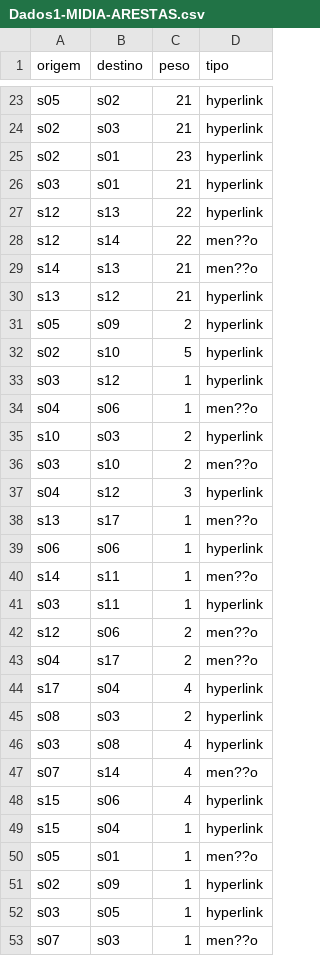
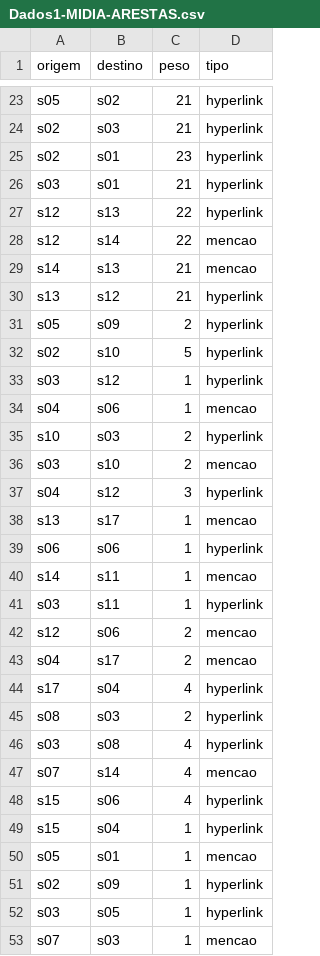
Before and after one commit to Prof-Rodrigo-Silva/ScriptR, a CSV file: R - Avançado - Data Mining/Dados1-MIDIA-ARESTAS.csv, drawn as a sheet; only a part is shown, gaps mark what is left out; the diff covers the shown part only.

```diff
--- a/R - Avançado - Data Mining/Dados1-MIDIA-ARESTAS.csv
+++ b/R - Avançado - Data Mining/Dados1-MIDIA-ARESTAS.csv
@@ -27,4 +27,4 @@ s03,s01,21,hyperlink
 s12,s13,22,hyperlink
-s12,s14,22,men??o
-s14,s13,21,men??o
+s12,s14,22,mencao
+s14,s13,21,mencao
 s13,s12,21,hyperlink
@@ -33,12 +33,12 @@ s02,s10,5,hyperlink
 s03,s12,1,hyperlink
-s04,s06,1,men??o
+s04,s06,1,mencao
 s10,s03,2,hyperlink
-s03,s10,2,men??o
+s03,s10,2,mencao
 s04,s12,3,hyperlink
-s13,s17,1,men??o
+s13,s17,1,mencao
 s06,s06,1,hyperlink
-s14,s11,1,men??o
+s14,s11,1,mencao
 s03,s11,1,hyperlink
-s12,s06,2,men??o
-s04,s17,2,men??o
+s12,s06,2,mencao
+s04,s17,2,mencao
 s17,s04,4,hyperlink
@@ -46,8 +46,8 @@ s08,s03,2,hyperlink
 s03,s08,4,hyperlink
-s07,s14,4,men??o
+s07,s14,4,mencao
 s15,s06,4,hyperlink
 s15,s04,1,hyperlink
-s05,s01,1,men??o
+s05,s01,1,mencao
 s02,s09,1,hyperlink
 s03,s05,1,hyperlink
-s07,s03,1,men??o
+s07,s03,1,mencao
```
Also changed, not shown: 10 edited cells elsewhere in this file, R - Avançado - Data Mining/Dados2-MIDIA-USUARIO-NOS.csv, 1 other file.
